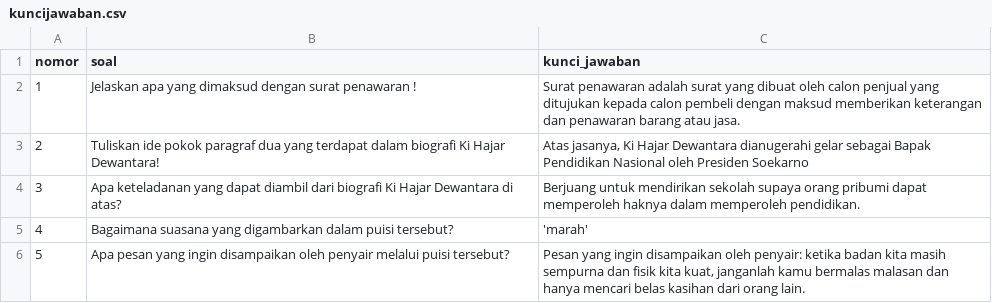
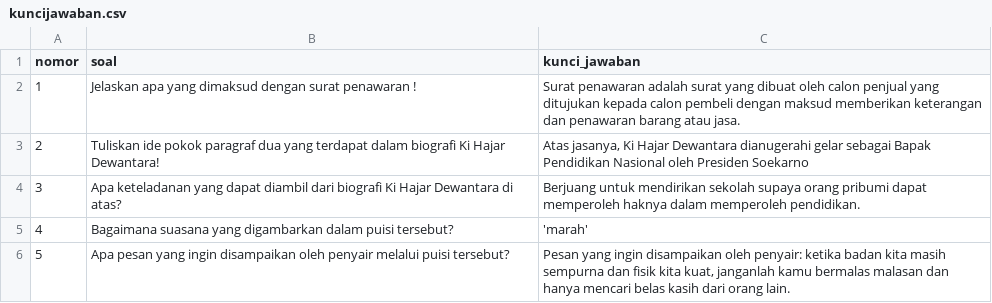
Before and after one commit to Robiahraaw/dataessay, a CSV file: kuncijawaban.csv, drawn as a sheet.

Commit message:
Update kuncijawaban.csv

```diff
--- a/kuncijawaban.csv
+++ b/kuncijawaban.csv
@@ -5,2 +5,2 @@ nomor ,soal,kunci_jawaban
 4,Bagaimana suasana yang digambarkan dalam puisi tersebut?,'marah'
-5,Apa pesan yang ingin disampaikan oleh penyair melalui puisi tersebut?,"Pesan yang ingin disampaikan oleh penyair: ketika badan kita masih sempurna dan fisik kita kuat, janganlah kamu bermalas malasan dan hanya mencari belas kasihan dari orang lain."
+5,Apa pesan yang ingin disampaikan oleh penyair melalui puisi tersebut?,"Pesan yang ingin disampaikan oleh penyair: ketika badan kita masih sempurna dan fisik kita kuat, janganlah kamu bermalas malasan dan hanya mencari belas kasih dari orang lain."
```
